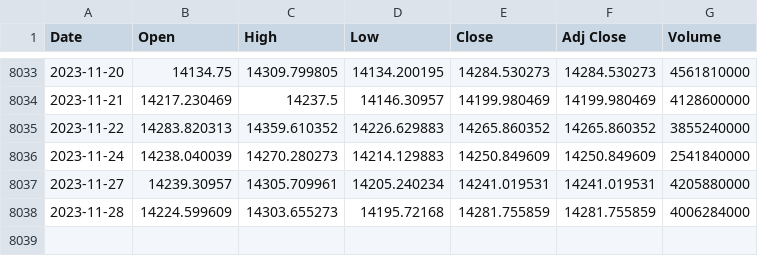
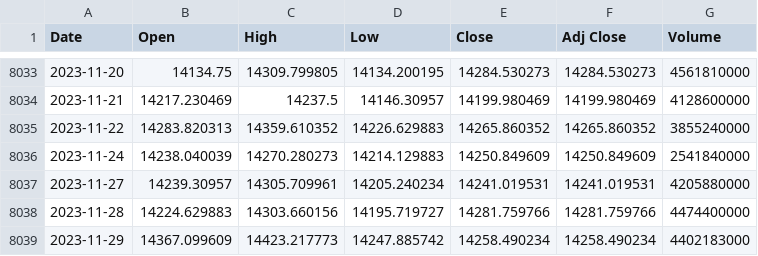
Before and after one commit to autocoreinsightz/data, a CSV file: financial/nasdaq_data.csv, drawn as a sheet; only a part is shown, gaps mark what is left out.

Commit message:
automated update to curated data file

```diff
--- a/financial/nasdaq_data.csv
+++ b/financial/nasdaq_data.csv
@@ -8037,2 +8037,3 @@ Date,Open,High,Low,Close,Adj Close,Volume
 2023-11-27,14239.30957,14305.709961,14205.240234,14241.019531,14241.019531,4205880000
-2023-11-28,14224.599609,14303.655273,14195.72168,14281.755859,14281.755859,4006284000
+2023-11-28,14224.629883,14303.660156,14195.719727,14281.759766,14281.759766,4474400000
+2023-11-29,14367.099609,14423.217773,14247.885742,14258.490234,14258.490234,4402183000
```
